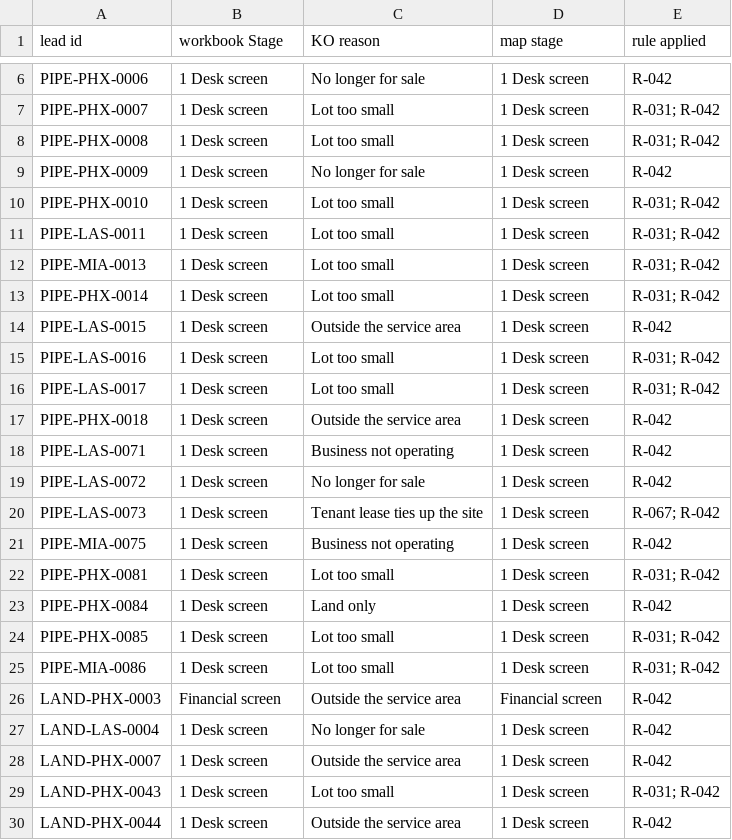
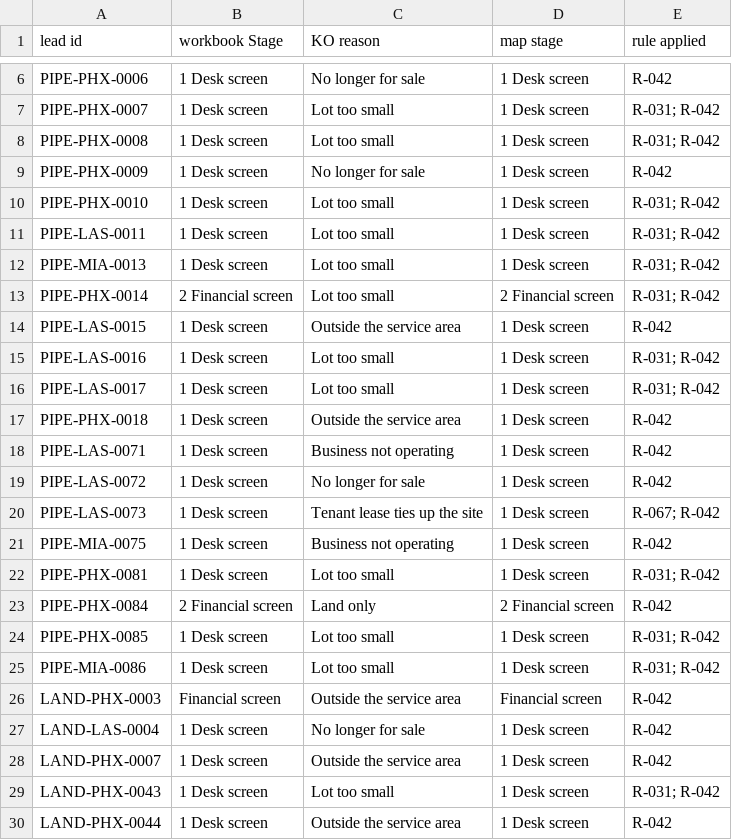
Before and after one commit to jaideepdhanoa/distributed-sites-map, a CSV file: data/drift_report.csv, drawn as a sheet; only a part is shown, gaps mark what is left out.

```diff
--- a/data/drift_report.csv
+++ b/data/drift_report.csv
@@ -12,3 +12,3 @@ PIPE-LAS-0011,1 Desk screen,Lot too small,1 Desk screen,R-031; R-042
 PIPE-MIA-0013,1 Desk screen,Lot too small,1 Desk screen,R-031; R-042
-PIPE-PHX-0014,1 Desk screen,Lot too small,1 Desk screen,R-031; R-042
+PIPE-PHX-0014,2 Financial screen,Lot too small,2 Financial screen,R-031; R-042
 PIPE-LAS-0015,1 Desk screen,Outside the service area,1 Desk screen,R-042
@@ -22,3 +22,3 @@ PIPE-MIA-0075,1 Desk screen,Business not operating,1 Desk screen,R-042
 PIPE-PHX-0081,1 Desk screen,Lot too small,1 Desk screen,R-031; R-042
-PIPE-PHX-0084,1 Desk screen,Land only,1 Desk screen,R-042
+PIPE-PHX-0084,2 Financial screen,Land only,2 Financial screen,R-042
 PIPE-PHX-0085,1 Desk screen,Lot too small,1 Desk screen,R-031; R-042
```
Also changed, not shown: 14 other files.
